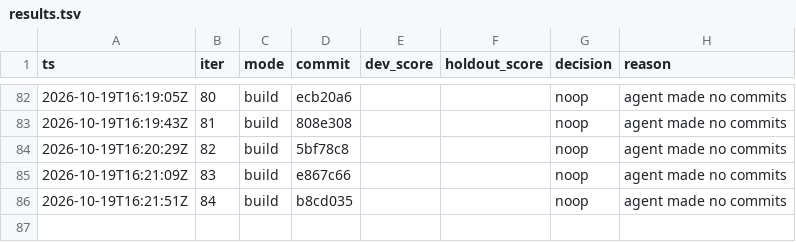
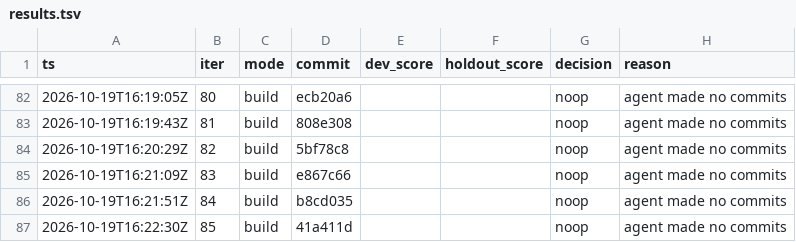
Before and after one commit to karlrobinson9014/Perturb26, a TSV file: status/results.tsv, drawn as a sheet; only a part is shown, gaps mark what is left out.

Commit message:
loop: iter 85 status

```diff
--- a/status/results.tsv
+++ b/status/results.tsv
@@ -86 +86,2 @@ ts	iter	mode	commit	dev_score	holdout_score	decision	reason
 2026-10-19T16:21:51Z	84	build	b8cd035			noop	agent made no commits
+2026-10-19T16:22:30Z	85	build	41a411d			noop	agent made no commits
```
Also changed, not shown: status/iterations.tsv.
